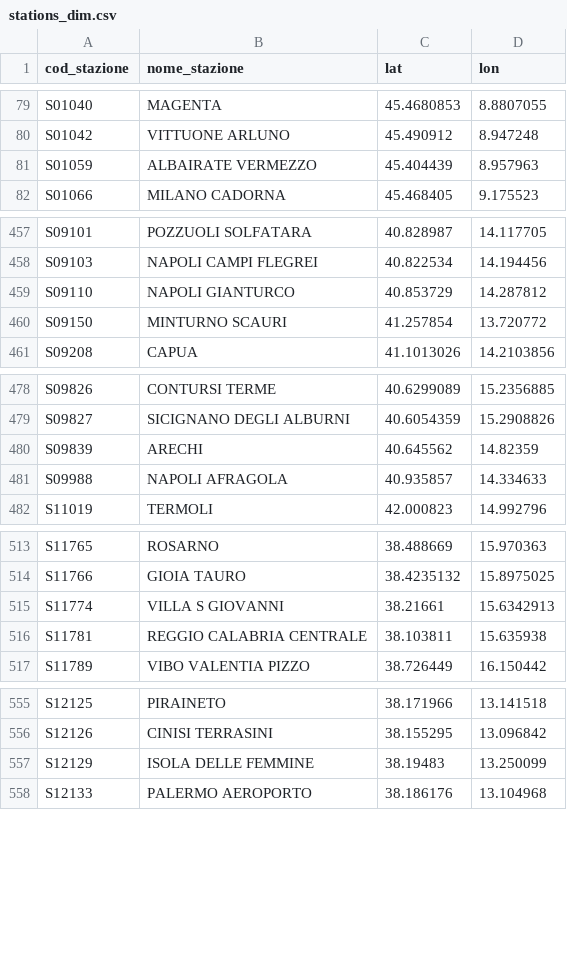
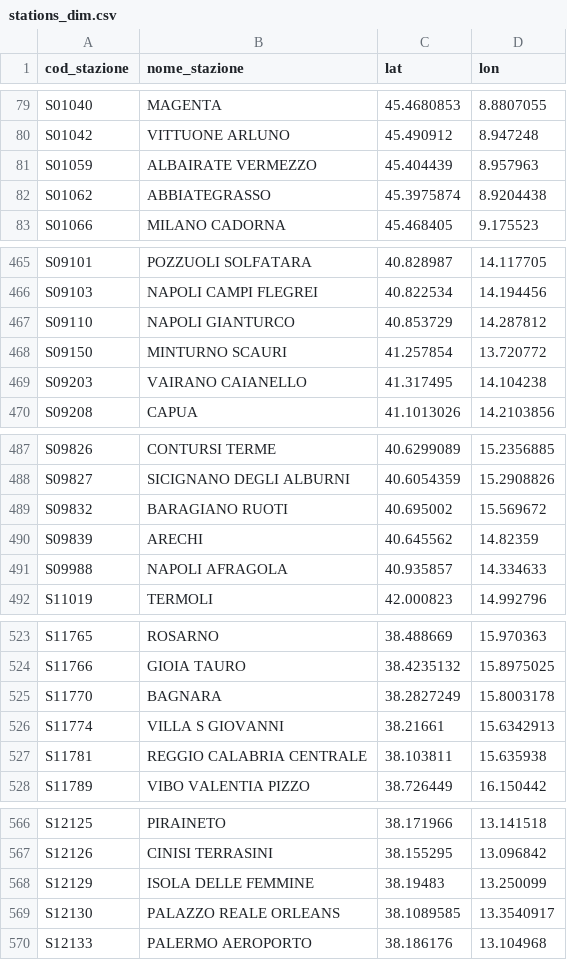
Before and after one commit to DrElegantia/trainstats-dashboard, a CSV file: data/gold/stations_dim.csv, drawn as a sheet; only a part is shown, gaps mark what is left out; the diff covers the shown part only.

```diff
--- a/data/gold/stations_dim.csv
+++ b/data/gold/stations_dim.csv
@@ -81,2 +81,3 @@ S01042,VITTUONE ARLUNO,45.490912,8.947248
 S01059,ALBAIRATE VERMEZZO,45.404439,8.957963
+S01062,ABBIATEGRASSO,45.3975874,8.9204438
 S01066,MILANO CADORNA,45.468405,9.175523
@@ -460,2 +468,3 @@ S09110,NAPOLI GIANTURCO,40.853729,14.287812
 S09150,MINTURNO SCAURI,41.257854,13.720772
+S09203,VAIRANO CAIANELLO,41.317495,14.104238
 S09208,CAPUA,41.1013026,14.2103856
@@ -479,2 +488,3 @@ S09826,CONTURSI TERME,40.6299089,15.2356885
 S09827,SICIGNANO DEGLI ALBURNI,40.6054359,15.2908826
+S09832,BARAGIANO RUOTI,40.695002,15.569672
 S09839,ARECHI,40.645562,14.82359
@@ -514,2 +524,3 @@ S11765,ROSARNO,38.488669,15.970363
 S11766,GIOIA TAURO,38.4235132,15.8975025
+S11770,BAGNARA,38.2827249,15.8003178
 S11774,VILLA S GIOVANNI,38.21661,15.6342913
@@ -557,2 +568,3 @@ S12126,CINISI TERRASINI,38.155295,13.096842
 S12129,ISOLA DELLE FEMMINE,38.19483,13.250099
+S12130,PALAZZO REALE ORLEANS,38.1089585,13.3540917
 S12133,PALERMO AEROPORTO,38.186176,13.104968
```
Also changed, not shown: 5 added rows, 2 removed rows and 3 moved rows elsewhere in this file, data/gold/copertura_categoria.csv, 16 other files.
